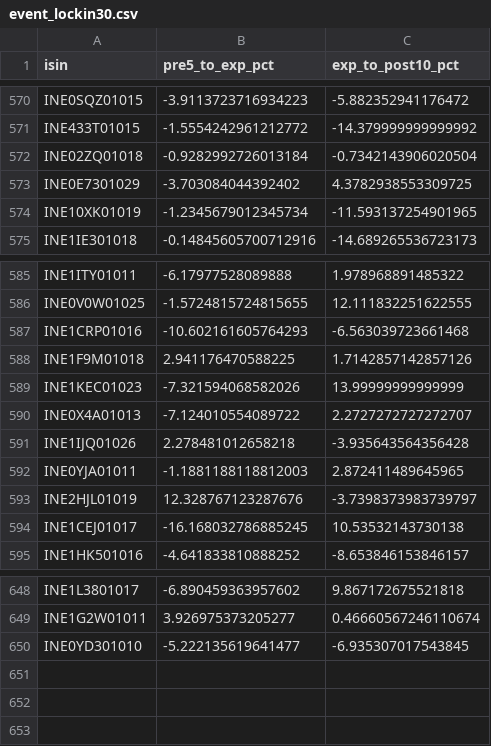
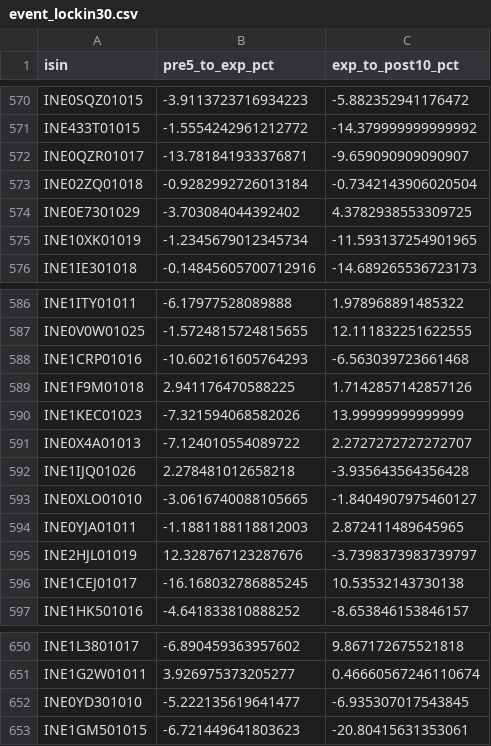
Before and after one commit to rishabhinai-netizen/ipo-radar, a CSV file: data/event_lockin30.csv, drawn as a sheet; only a part is shown, gaps mark what is left out.

```diff
--- a/data/event_lockin30.csv
+++ b/data/event_lockin30.csv
@@ -571,2 +571,3 @@ INE0SQZ01015,-3.9113723716934223,-5.882352941176472
 INE433T01015,-1.5554242961212772,-14.379999999999992
+INE0QZR01017,-13.781841933376871,-9.659090909090907
 INE02ZQ01018,-0.9282992726013184,-0.7342143906020504
@@ -591,2 +592,3 @@ INE0X4A01013,-7.124010554089722,2.2727272727272707
 INE1IJQ01026,2.278481012658218,-3.935643564356428
+INE0XLO01010,-3.0616740088105665,-1.8404907975460127
 INE0YJA01011,-1.1881188118812003,2.872411489645965
@@ -650 +652,2 @@ INE1G2W01011,3.926975373205277,0.46660567246110674
 INE0YD301010,-5.222135619641477,-6.935307017543845
+INE1GM501015,-6.721449641803623,-20.80415631353061
```
Also changed, not shown: data/bandlock_events.csv, data/event_lockin90.csv, 15 other files.
